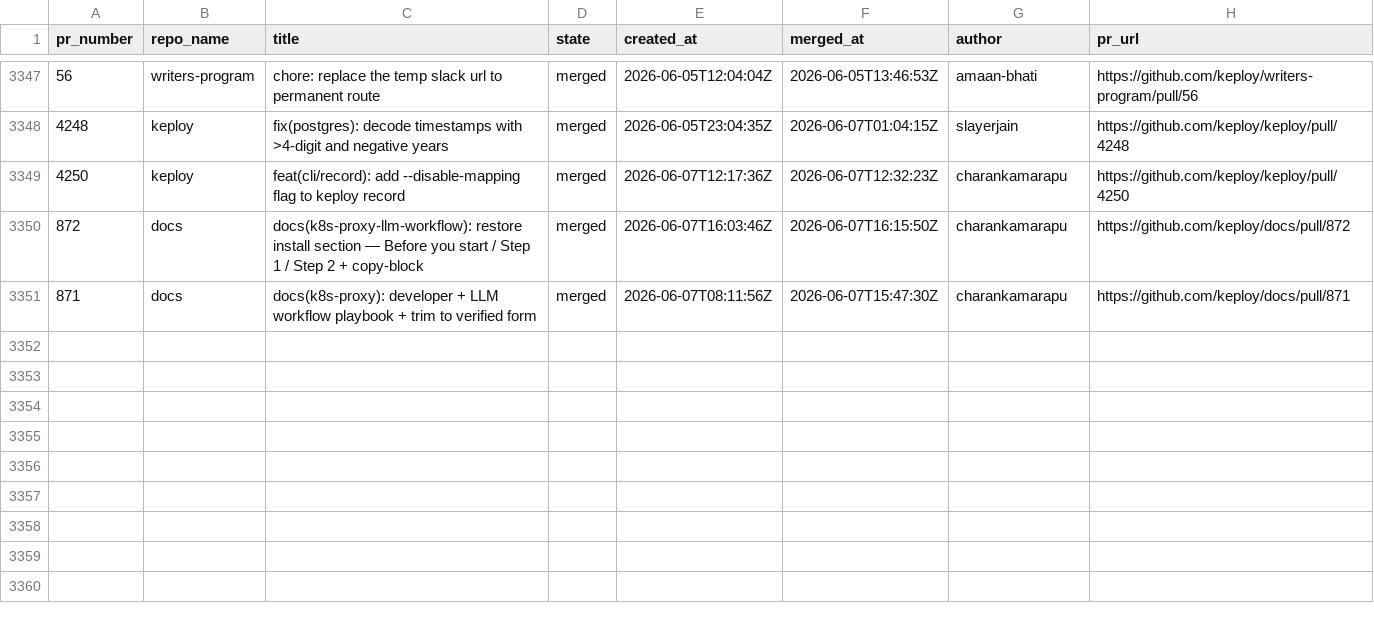
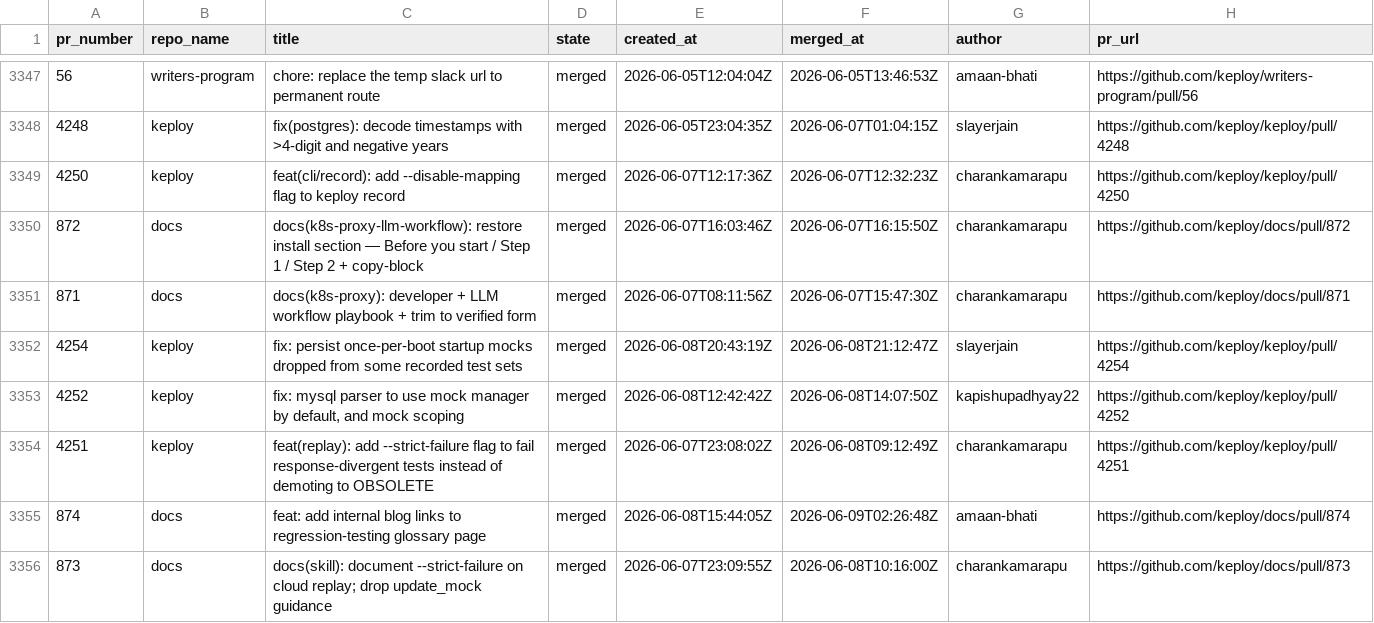
Before and after one commit to kirti763/keploy-flask-demo, a CSV file: data/merged-prs.csv, drawn as a sheet; only a part is shown, gaps mark what is left out.

```diff
--- a/data/merged-prs.csv
+++ b/data/merged-prs.csv
@@ -3351 +3351,6 @@ pr_number,repo_name,title,state,created_at,merged_at,author,pr_url
 871,docs,docs(k8s-proxy): developer + LLM workflow playbook + trim to verified form,merged,2026-06-07T08:11:56Z,2026-06-07T15:47:30Z,charankamarapu,https://github.com/keploy/docs/pull/871
+4254,keploy,fix: persist once-per-boot startup mocks dropped from some recorded test sets,merged,2026-06-08T20:43:19Z,2026-06-08T21:12:47Z,slayerjain,https://github.com/keploy/keploy/pull/4254
+4252,keploy,"fix: mysql parser to use mock manager by default, and mock scoping",merged,2026-06-08T12:42:42Z,2026-06-08T14:07:50Z,kapishupadhyay22,https://github.com/keploy/keploy/pull/4252
+4251,keploy,feat(replay): add --strict-failure flag to fail response-divergent tests instead of demoting to OBSOLETE,merged,2026-06-07T23:08:02Z,2026-06-08T09:12:49Z,charankamarapu,https://github.com/keploy/keploy/pull/4251
+874,docs,feat: add internal blog links to regression-testing glossary page,merged,2026-06-08T15:44:05Z,2026-06-09T02:26:48Z,amaan-bhati,https://github.com/keploy/docs/pull/874
+873,docs,docs(skill): document --strict-failure on cloud replay; drop update_mock guidance,merged,2026-06-07T23:09:55Z,2026-06-08T10:16:00Z,charankamarapu,https://github.com/keploy/docs/pull/873
```
